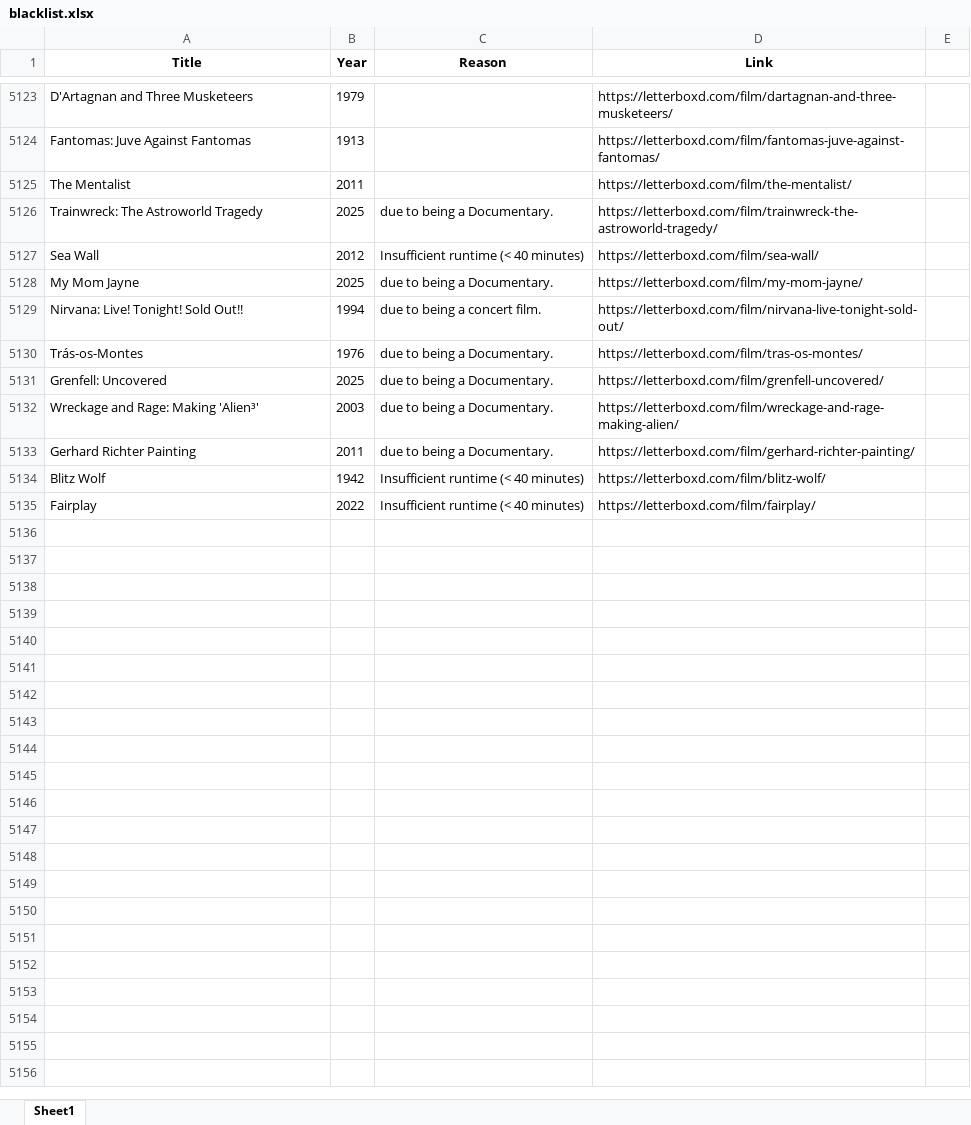
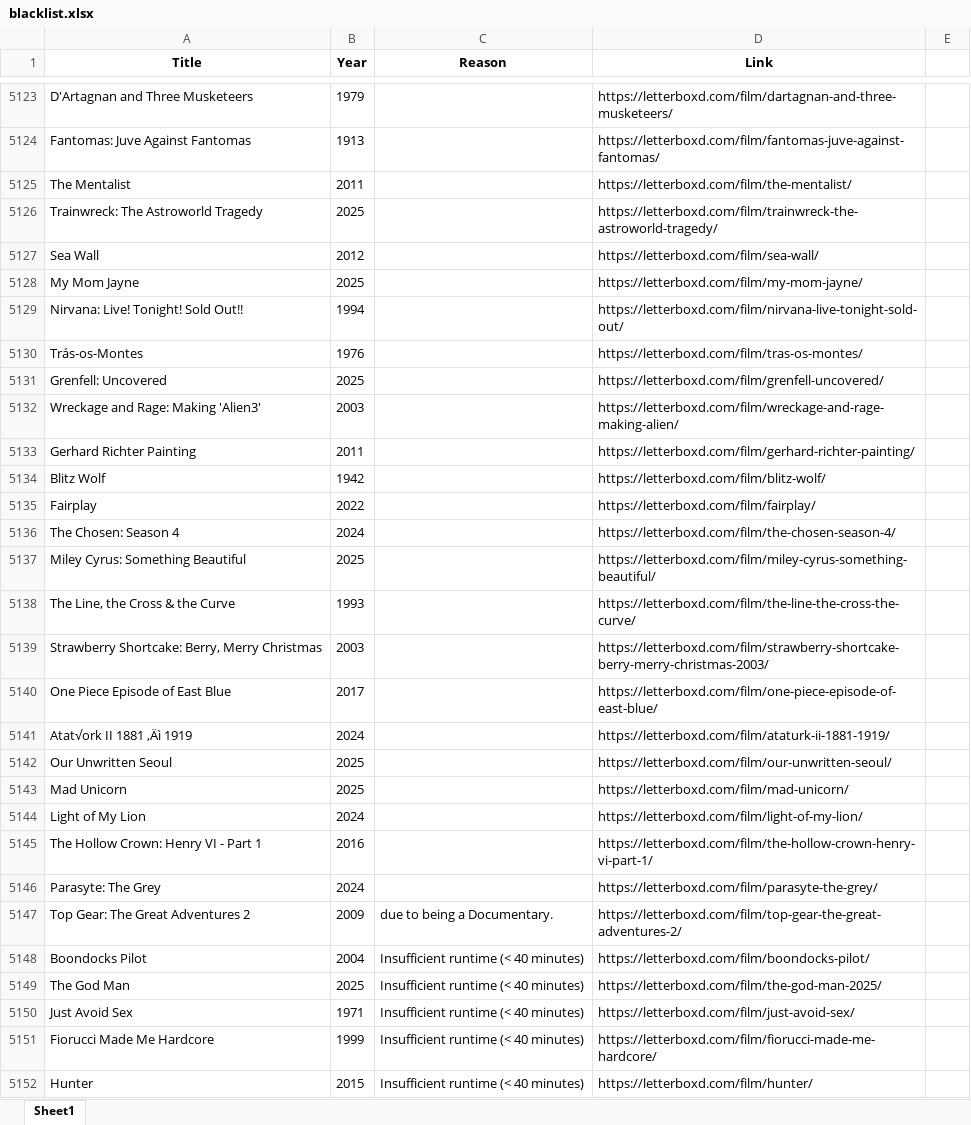
Before and after one commit to bigbadraj/Old-Letterboxd-Web-Scraping, an Excel workbook: blacklist.xlsx, sheet Sheet1, drawn as a sheet; only a part is shown, gaps mark what is left out; values as stored, in another font and other column widths than the file's, no borders; the diff covers the shown part only; the diff names each change by its address in the sheet, - before the commit and + after, or states it on an @@ line.

```diff
--- a/blacklist.xlsx (sheet Sheet1)
+++ b/blacklist.xlsx (sheet Sheet1)
-C5126 (Reason): due to being a Documentary.
+C5126 (Reason): (empty)
-C5127 (Reason): Insufficient runtime (< 40 minutes)
+C5127 (Reason): (empty)
-C5128 (Reason): due to being a Documentary.
+C5128 (Reason): (empty)
-C5129 (Reason): due to being a concert film.
+C5129 (Reason): (empty)
-C5130:C5133 (Reason): due to being a Documentary.
+C5130:C5133 (Reason): (empty)
-A5132 (Title): Wreckage and Rage: Making 'Alien³'
+A5132 (Title): Wreckage and Rage: Making 'Alien3'
-C5134:C5135 (Reason): Insufficient runtime (< 40 minutes)
+C5134:C5135 (Reason): (empty)
+row 5136: The Chosen: Season 4 | 2024 |  | https://letterboxd.com/film/the-chosen-season-4/
+row 5137: Miley Cyrus: Something Beautiful | 2025 |  | https://letterboxd.com/film/miley-cyrus-something-beautiful/
+row 5138: The Line, the Cross & the Curve | 1993 |  | https://letterboxd.com/film/the-line-the-cross-the-curve/
+row 5139: Strawberry Shortcake: Berry, Merry Christmas | 2003 |  | https://letterboxd.com/film/strawberry-shortcake-berry-merry-christmas-2003/
+row 5140: One Piece Episode of East Blue | 2017 |  | https://letterboxd.com/film/one-piece-episode-of-east-blue/
+row 5141: Atat√ork II 1881 ‚Äì 1919 | 2024 |  | https://letterboxd.com/film/ataturk-ii-1881-1919/
+row 5142: Our Unwritten Seoul | 2025 |  | https://letterboxd.com/film/our-unwritten-seoul/
+row 5143: Mad Unicorn | 2025 |  | https://letterboxd.com/film/mad-unicorn/
+row 5144: Light of My Lion | 2024 |  | https://letterboxd.com/film/light-of-my-lion/
+row 5145: The Hollow Crown: Henry VI - Part 1 | 2016 |  | https://letterboxd.com/film/the-hollow-crown-henry-vi-part-1/
+row 5146: Parasyte: The Grey | 2024 |  | https://letterboxd.com/film/parasyte-the-grey/
+row 5147: Top Gear: The Great Adventures 2 | 2009 | due to being a Documentary. | https://letterboxd.com/film/top-gear-the-great-adventures-2/
+row 5148: Boondocks Pilot | 2004 | Insufficient runtime (< 40 minutes) | https://letterboxd.com/film/boondocks-pilot/
+row 5149: The God Man | 2025 | Insufficient runtime (< 40 minutes) | https://letterboxd.com/film/the-god-man-2025/
+row 5150: Just Avoid Sex | 1971 | Insufficient runtime (< 40 minutes) | https://letterboxd.com/film/just-avoid-sex/
+row 5151: Fiorucci Made Me Hardcore | 1999 | Insufficient runtime (< 40 minutes) | https://letterboxd.com/film/fiorucci-made-me-hardcore/
+row 5152: Hunter | 2015 | Insufficient runtime (< 40 minutes) | https://letterboxd.com/film/hunter/
```
Also changed, not shown: 9 added rows elsewhere in this sheet, Incomplete_Stats_Whitelist.xlsx, Zero_Reviews.xlsx, 6 other files.
